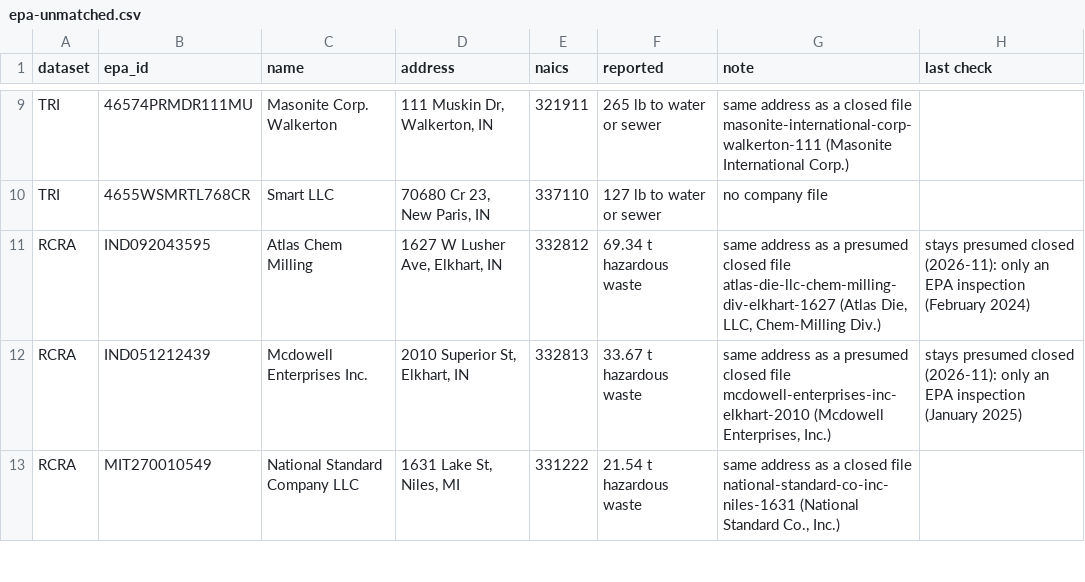
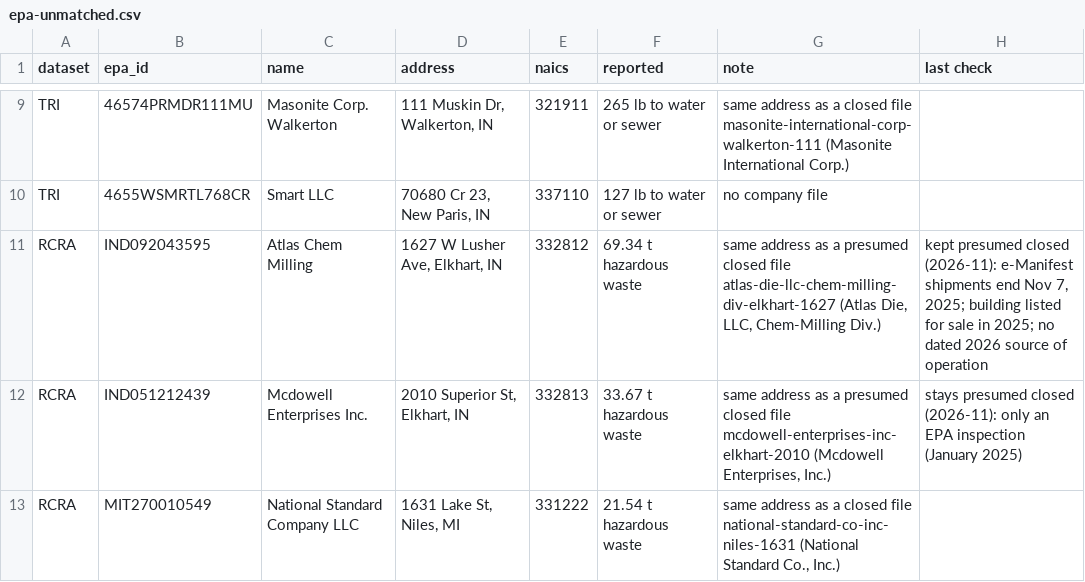
Before and after one commit to nd-pair/michiana-manufacturing, a CSV file: audits/epa-unmatched.csv, drawn as a sheet; only a part is shown, gaps mark what is left out.

```diff
--- a/audits/epa-unmatched.csv
+++ b/audits/epa-unmatched.csv
@@ -10,3 +10,3 @@ TRI,46574PRMDR111MU,Masonite Corp. Walkerton,"111 Muskin Dr, Walkerton, IN",3219
 TRI,4655WSMRTL768CR,Smart LLC,"70680 Cr 23, New Paris, IN",337110,127 lb to water or sewer,no company file,
-RCRA,IND092043595,Atlas Chem Milling,"1627 W Lusher Ave, Elkhart, IN",332812,69.34 t hazardous waste,"same address as a presumed closed file atlas-die-llc-chem-milling-div-elkhart-1627 (Atlas Die, LLC, Chem-Milling Div.)",stays presumed closed (2026-11): only an EPA inspection (February 2024)
+RCRA,IND092043595,Atlas Chem Milling,"1627 W Lusher Ave, Elkhart, IN",332812,69.34 t hazardous waste,"same address as a presumed closed file atlas-die-llc-chem-milling-div-elkhart-1627 (Atlas Die, LLC, Chem-Milling Div.)","kept presumed closed (2026-11): e-Manifest shipments end Nov 7, 2025; building listed for sale in 2025; no dated 2026 source of operation"
 RCRA,IND051212439,Mcdowell Enterprises Inc.,"2010 Superior St, Elkhart, IN",332813,33.67 t hazardous waste,"same address as a presumed closed file mcdowell-enterprises-inc-elkhart-2010 (Mcdowell Enterprises, Inc.)",stays presumed closed (2026-11): only an EPA inspection (January 2025)
```
Also changed, not shown: audits/consistency-check.csv, 43 other files.
